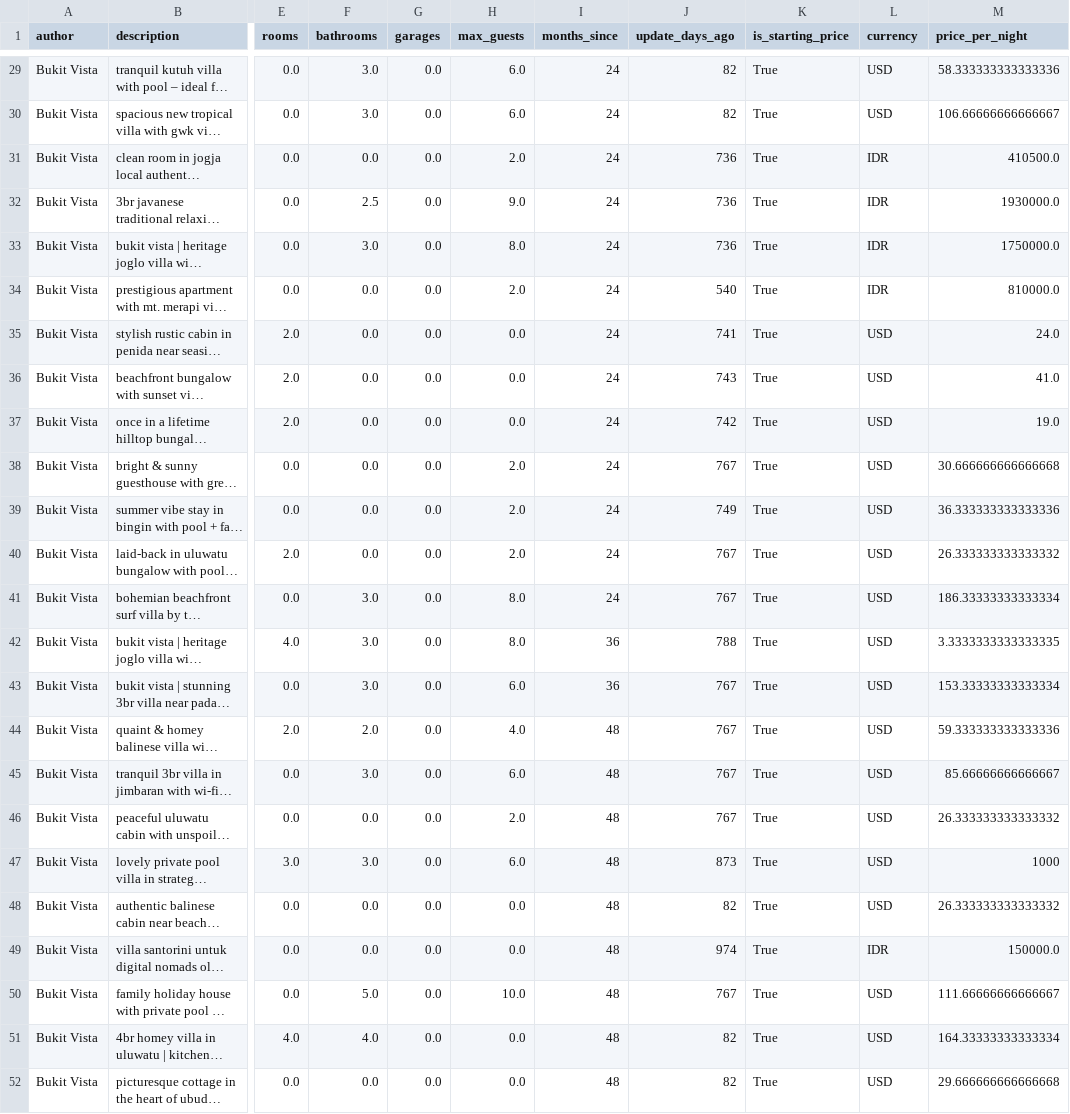
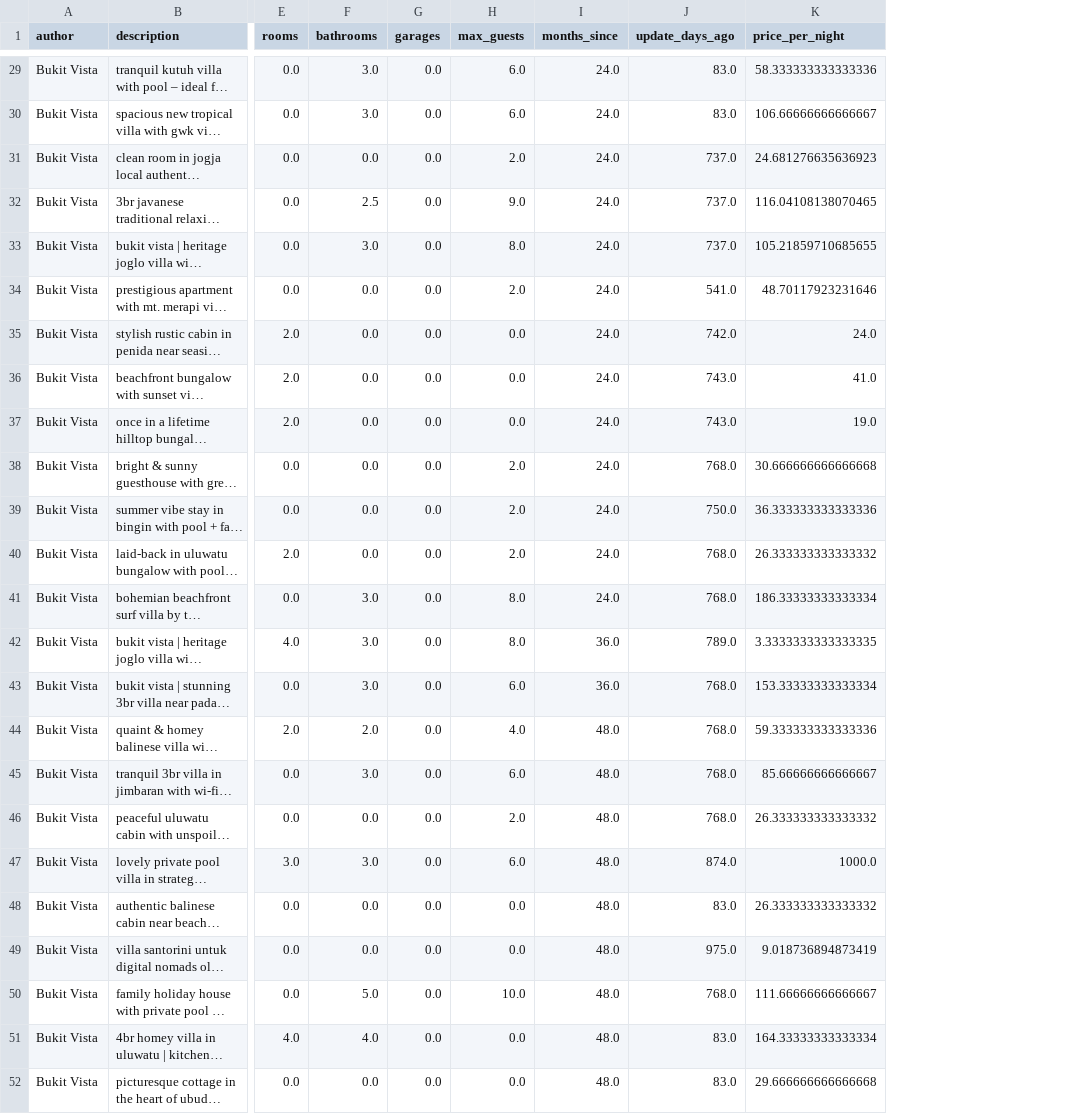
Before and after one commit to rezakusuma40/internpro_bukit_vista, a CSV file: data/processed_penginapan_bukitvista.csv, drawn as a sheet; only a part is shown, gaps mark what is left out; long unchanged cells end in …; removed rows and columns are numbered as before the commit, all else as after; the diff covers the shown part only; the diff names each change by its address in the sheet, - before the commit and + after, or states it on an @@ line.

```diff
--- a/data/processed_penginapan_bukitvista.csv
+++ b/data/processed_penginapan_bukitvista.csv
-column K (is_starting_price), rows 29-52: all True
-column L (currency), rows 29-52: USD | USD | IDR | IDR | IDR | IDR | USD | USD | USD | USD | USD | USD | USD | USD | USD | USD | USD | USD | USD | USD | IDR | USD | USD | USD
-I29:I41 (months_since): 24
+I29:I41 (months_since): 24.0
-J29:J30 (update_days_ago): 82
+J29:J30 (update_days_ago): 83.0
-J31:J33 (update_days_ago): 736
+J31:J33 (update_days_ago): 737.0
-K31 (price_per_night): 410500.0
+K31 (price_per_night): 24.681276635636923
-K32 (price_per_night): 1930000.0
+K32 (price_per_night): 116.04108138070465
-K33 (price_per_night): 1750000.0
+K33 (price_per_night): 105.21859710685655
-J34 (update_days_ago): 540
+J34 (update_days_ago): 541.0
-K34 (price_per_night): 810000.0
+K34 (price_per_night): 48.70117923231646
-J35 (update_days_ago): 741
+J35 (update_days_ago): 742.0
-J36 (update_days_ago): 743
+J36 (update_days_ago): 743.0
-J37 (update_days_ago): 742
+J37 (update_days_ago): 743.0
-J38 (update_days_ago): 767
+J38 (update_days_ago): 768.0
-J39 (update_days_ago): 749
+J39 (update_days_ago): 750.0
-J40:J41 (update_days_ago): 767
+J40:J41 (update_days_ago): 768.0
-I42:I43 (months_since): 36
+I42:I43 (months_since): 36.0
-J42 (update_days_ago): 788
+J42 (update_days_ago): 789.0
-J43:J46 (update_days_ago): 767
+J43:J46 (update_days_ago): 768.0
-I44:I52 (months_since): 48
+I44:I52 (months_since): 48.0
-J47 (update_days_ago): 873
+J47 (update_days_ago): 874.0
-K47 (price_per_night): 1000
+K47 (price_per_night): 1000.0
-J48 (update_days_ago): 82
+J48 (update_days_ago): 83.0
-J49 (update_days_ago): 974
+J49 (update_days_ago): 975.0
-K49 (price_per_night): 150000.0
+K49 (price_per_night): 9.018736894873419
-J50 (update_days_ago): 767
+J50 (update_days_ago): 768.0
-J51:J52 (update_days_ago): 82
+J51:J52 (update_days_ago): 83.0
```
Also changed, not shown: 57 edited cells elsewhere in this file, data/desc_processed_penginapan_bukitvista.csv, 3 other files.
